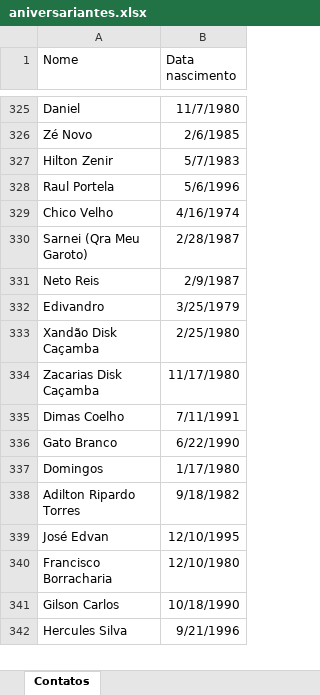
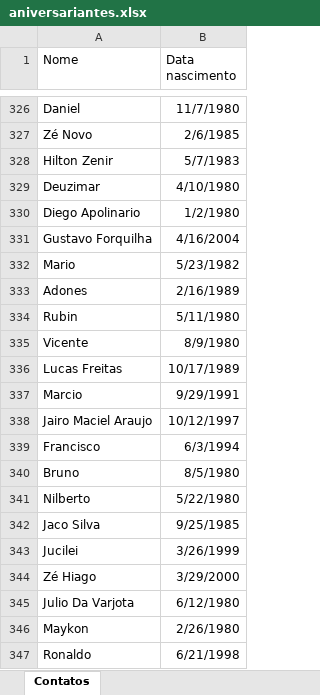
Before and after one commit to jfilhoempresarial-ops/tr.alienigenaV5, an Excel workbook: scripts/aniversariantes.xlsx, sheet Contatos, drawn as a sheet; only a part is shown, gaps mark what is left out; the shorter side is filled out with more unchanged rows; values as stored, in another font and other column widths than the file's, no borders; table styles not drawn; the diff covers the shown part only; the diff names each change by its address in the sheet, - before the commit and + after, or states it on an @@ line.

```diff
--- a/scripts/aniversariantes.xlsx (sheet Contatos)
+++ b/scripts/aniversariantes.xlsx (sheet Contatos)
+row 329: Deuzimar | 4/10/1980
+row 330: Diego Apolinario | 1/2/1980
+row 331: Gustavo Forquilha | 4/16/2004
+row 332: Mario | 5/23/1982
+row 333: Adones | 2/16/1989
+row 334: Rubin | 5/11/1980
+row 335: Vicente | 8/9/1980
+row 336: Lucas Freitas | 10/17/1989
+row 337: Marcio | 9/29/1991
+row 338: Jairo Maciel Araujo | 10/12/1997
+row 339: Francisco | 6/3/1994
+row 340: Bruno | 8/5/1980
+row 341: Nilberto | 5/22/1980
+row 342: Jaco Silva | 9/25/1985
+row 343: Jucilei | 3/26/1999
+row 344: Zé Hiago | 3/29/2000
+row 345: Julio Da Varjota | 6/12/1980
+row 346: Maykon | 2/26/1980
+row 347: Ronaldo | 6/21/1998
```
Also changed, not shown: 32 added rows and 2 edited cells elsewhere in this sheet, scripts/cargas.xlsx.
